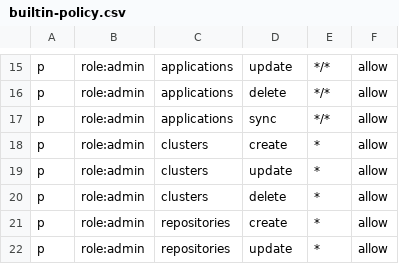
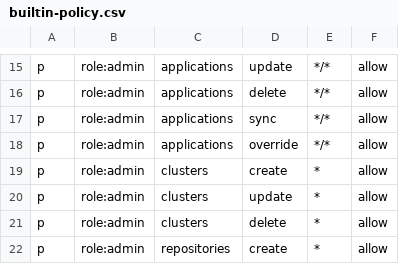
Before and after one commit to cjcocokriisp/argo-cd, a CSV file: assets/builtin-policy.csv, drawn as a sheet; only a part is shown, gaps mark what is left out; the shorter side is filled out with more unchanged rows.

```diff
--- a/assets/builtin-policy.csv
+++ b/assets/builtin-policy.csv
@@ -17,2 +17,3 @@ p, role:admin, applications, delete, */*, allow
 p, role:admin, applications, sync, */*, allow
+p, role:admin, applications, override, */*, allow
 p, role:admin, clusters, create, *, allow
```
Also changed, not shown: 26 other files.
